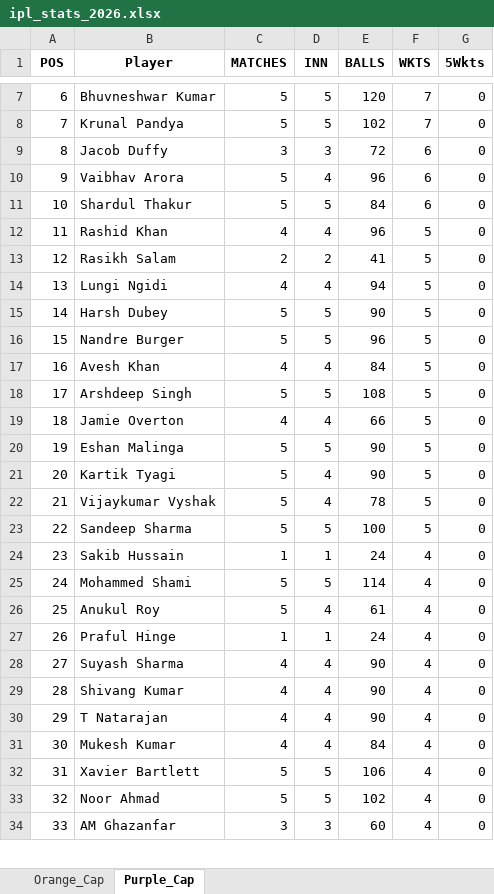
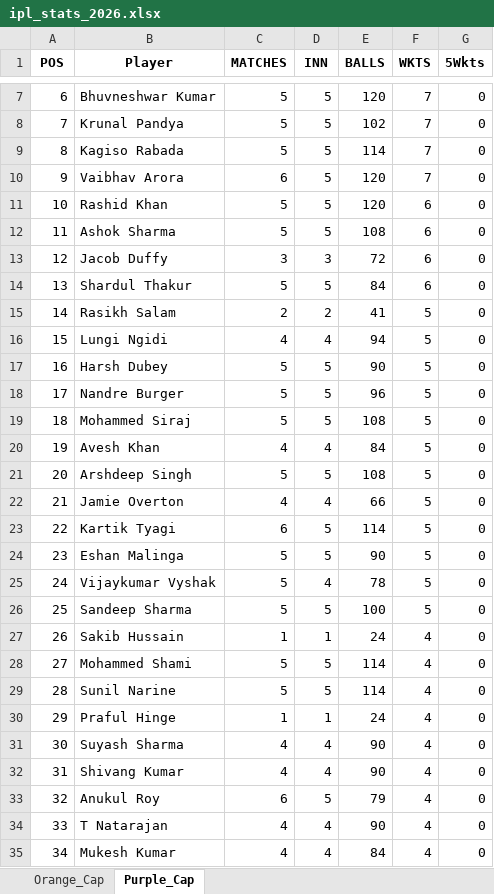
Before and after one commit to pratikalwaysrocks/Wadi-IPL-2026, an Excel workbook: ipl_stats_2026.xlsx, sheet Purple_Cap, drawn as a sheet; only a part is shown, gaps mark what is left out; the shorter side is filled out with more unchanged rows; values as stored, in another font and other column widths than the file's, no borders; removed rows and columns are numbered as before the commit, all else as after; the diff covers the shown part only; the diff names each change by its address in the sheet, - before the commit and + after, or states it on an @@ line.

```diff
--- a/ipl_stats_2026.xlsx (sheet Purple_Cap)
+++ b/ipl_stats_2026.xlsx (sheet Purple_Cap)
+row 9: 8 | Kagiso Rabada | 5 | 5 | 114 | 7 | 0
+row 10: 9 | Vaibhav Arora | 6 | 5 | 120 | 7 | 0
+row 11: 10 | Rashid Khan | 5 | 5 | 120 | 6 | 0
+row 12: 11 | Ashok Sharma | 5 | 5 | 108 | 6 | 0
@@ column A (POS) renumbered from row 13 down @@
-row 10: 9 | Vaibhav Arora | 5 | 4 | 96 | 6 | 0
-row 12: 11 | Rashid Khan | 4 | 4 | 96 | 5 | 0
+row 19: 18 | Mohammed Siraj | 5 | 5 | 108 | 5 | 0
+row 23: 22 | Kartik Tyagi | 6 | 5 | 114 | 5 | 0
-row 21: 20 | Kartik Tyagi | 5 | 4 | 90 | 5 | 0
-B29 (Player): Anukul Roy
+B29 (Player): Sunil Narine
-D29 (INN): 4
+D29 (INN): 5
-E29 (BALLS): 61
+E29 (BALLS): 114
+row 33: 32 | Anukul Roy | 6 | 5 | 79 | 4 | 0
```
Also changed, not shown: 2 added rows, 4 removed rows and 6 edited cells elsewhere in this sheet, sheet Orange_Cap, IPL_Fantasy_Points.xlsx, 3 other files.
